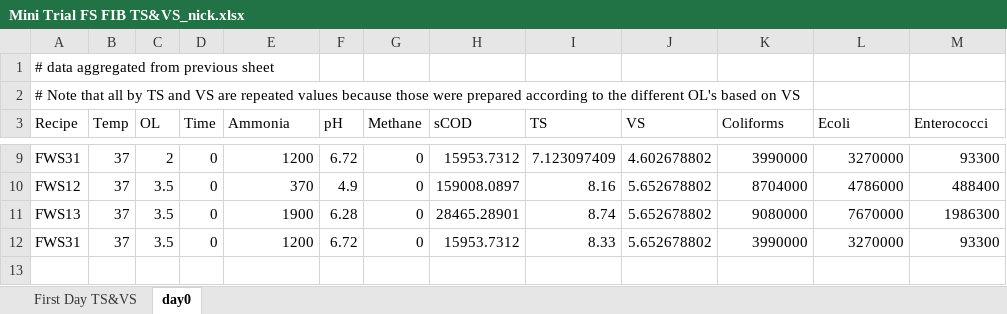
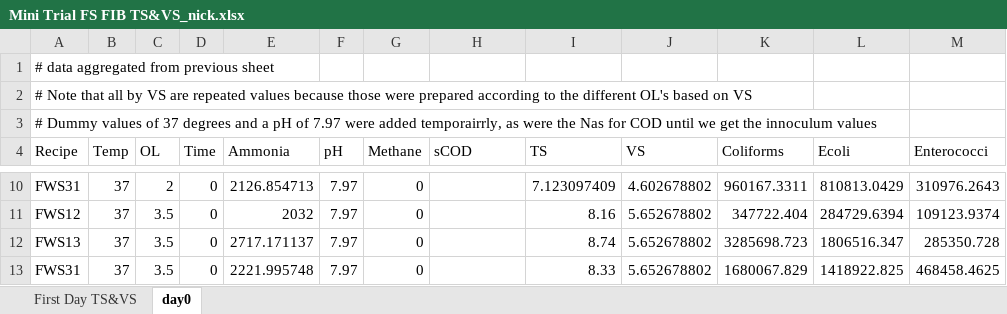
Before and after one commit to nickp60/SN_minitrials, an Excel workbook: data/clean/Mini Trial FS FIB TS&VS_nick.xlsx, sheet day0, drawn as a sheet; only a part is shown, gaps mark what is left out; values as stored, in another font and other column widths than the file's, no borders; addresses are those after the commit; the diff covers the shown part only; the diff names each change by its address in the sheet, - before the commit and + after, or states it on an @@ line.

```diff
--- a/data/clean/Mini Trial FS FIB TS&VS_nick.xlsx (sheet day0)
+++ b/data/clean/Mini Trial FS FIB TS&VS_nick.xlsx (sheet day0)
-A2 (Recipe): …all by TS and VS are…
+A2 (Recipe): …all by VS are…
+row 3: # Dummy values of 37 degrees and a pH of 7.97 were added temporairrly, as were the Nas for COD until we get the innoculum values
-E10 (Ammonia): 1200
+E10 (Ammonia): 2126.854713
-F10 (pH): 6.72
+F10 (pH): 7.97
-H10 (sCOD): 15953.7312
+H10 (sCOD): (empty)
-K10 (Coliforms): 3990000
+K10 (Coliforms): 960167.3311
-L10 (Ecoli): 3270000
+L10 (Ecoli): 810813.0429
-M10 (Enterococci): 93300
+M10 (Enterococci): 310976.2643
-E11 (Ammonia): 370
+E11 (Ammonia): 2032
-F11 (pH): 4.9
+F11 (pH): 7.97
-H11 (sCOD): 159008.0897
+H11 (sCOD): (empty)
-K11 (Coliforms): 8704000
+K11 (Coliforms): 347722.404
-L11 (Ecoli): 4786000
+L11 (Ecoli): 284729.6394
-M11 (Enterococci): 488400
+M11 (Enterococci): 109123.9374
-E12 (Ammonia): 1900
+E12 (Ammonia): 2717.171137
-F12 (pH): 6.28
+F12 (pH): 7.97
-H12 (sCOD): 28465.28901
+H12 (sCOD): (empty)
-K12 (Coliforms): 9080000
+K12 (Coliforms): 3285698.723
-L12 (Ecoli): 7670000
+L12 (Ecoli): 1806516.347
-M12 (Enterococci): 1986300
+M12 (Enterococci): 285350.728
-E13 (Ammonia): 1200
+E13 (Ammonia): 2221.995748
-F13 (pH): 6.72
+F13 (pH): 7.97
-H13 (sCOD): 15953.7312
+H13 (sCOD): (empty)
-K13 (Coliforms): 3990000
+K13 (Coliforms): 1680067.829
-L13 (Ecoli): 3270000
+L13 (Ecoli): 1418922.825
-M13 (Enterococci): 93300
+M13 (Enterococci): 468458.4625
```
Also changed, not shown: 30 edited cells elsewhere in this sheet, sheet First Day TS&VS, 5 other files.
